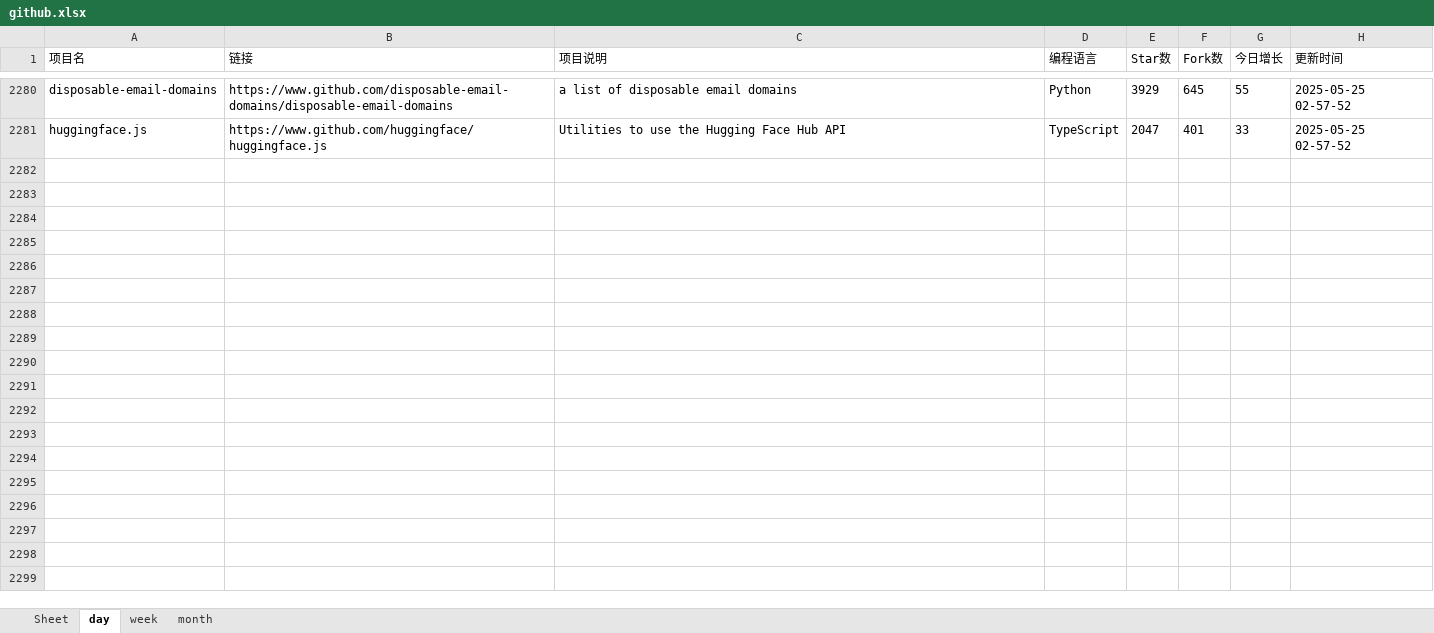
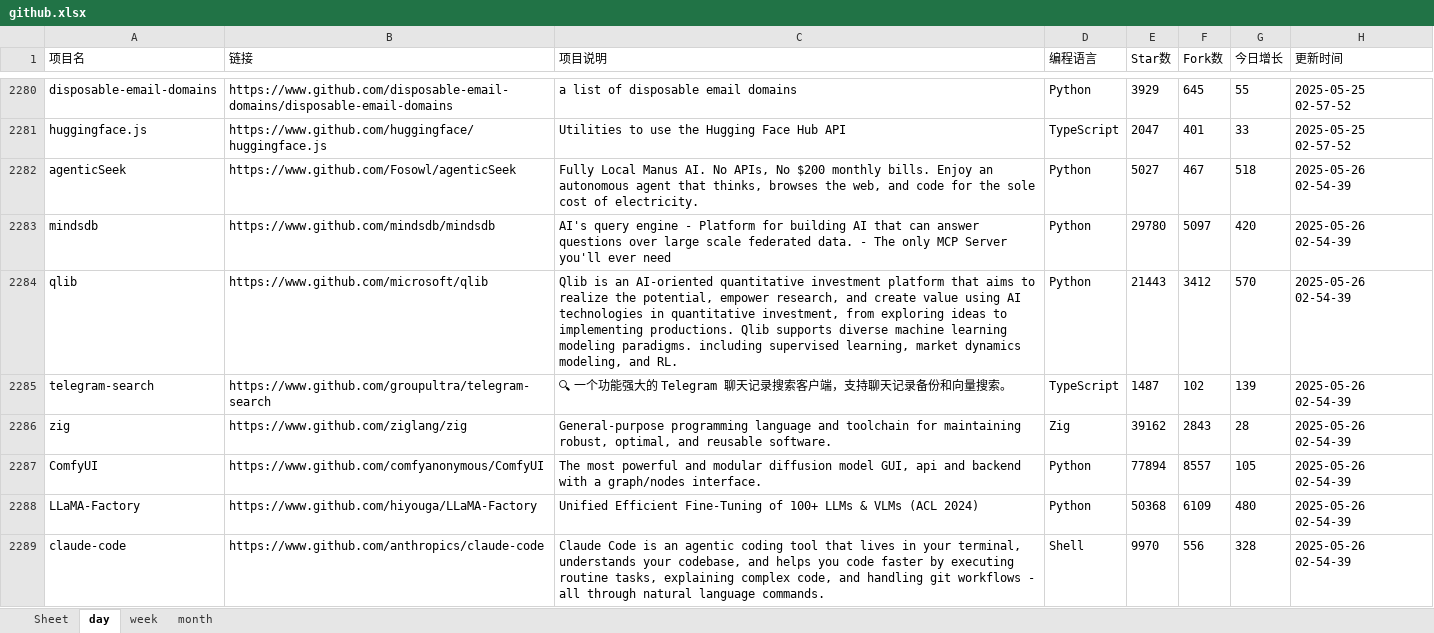
Before and after one commit to WHG555/github-today-repositories, an Excel workbook: github.xlsx, sheet day, drawn as a sheet; only a part is shown, gaps mark what is left out; values as stored, in another font and other column widths than the file's, no borders; the diff covers the shown part only; the diff names each change by its address in the sheet, - before the commit and + after, or states it on an @@ line.

```diff
--- a/github.xlsx (sheet day)
+++ b/github.xlsx (sheet day)
+row 2282: agenticSeek | https://www.github.com/Fosowl/agenticSeek | Fully Local Manus AI. No APIs, No $200 monthly bills. Enjoy an autonomous agent that thinks, browses the web, and code for the sole cost of electricity. | Python | 5027 | 467 | 518 | 2025-05-26 02-54-39
+row 2283: mindsdb | https://www.github.com/mindsdb/mindsdb | AI's query engine - Platform for building AI that can answer questions over large scale federated data. - The only MCP Server you'll ever need | Python | 29780 | 5097 | 420 | 2025-05-26 02-54-39
+row 2284: qlib | https://www.github.com/microsoft/qlib | Qlib is an AI-oriented quantitative investment platform that aims to realize the potential, empower research, and create value using AI technologies in quantitative investment, from exploring ideas to implementing productions. Qlib supports diverse machine learning modeling paradigms. including supervised learning, market dynamics modeling, and RL. | Python | 21443 | 3412 | 570 | 2025-05-26 02-54-39
+row 2285: telegram-search | https://www.github.com/groupultra/telegram-search | 🔍 一个功能强大的 Telegram 聊天记录搜索客户端，支持聊天记录备份和向量搜索。 | TypeScript | 1487 | 102 | 139 | 2025-05-26 02-54-39
+row 2286: zig | https://www.github.com/ziglang/zig | General-purpose programming language and toolchain for maintaining robust, optimal, and reusable software. | Zig | 39162 | 2843 | 28 | 2025-05-26 02-54-39
+row 2287: ComfyUI | https://www.github.com/comfyanonymous/ComfyUI | The most powerful and modular diffusion model GUI, api and backend with a graph/nodes interface. | Python | 77894 | 8557 | 105 | 2025-05-26 02-54-39
+row 2288: LLaMA-Factory | https://www.github.com/hiyouga/LLaMA-Factory | Unified Efficient Fine-Tuning of 100+ LLMs & VLMs (ACL 2024) | Python | 50368 | 6109 | 480 | 2025-05-26 02-54-39
+row 2289: claude-code | https://www.github.com/anthropics/claude-code | Claude Code is an agentic coding tool that lives in your terminal, understands your codebase, and helps you code faster by executing routine tasks, explaining complex code, and handling git workflows - all through natural language commands. | Shell | 9970 | 556 | 328 | 2025-05-26 02-54-39
```
Also changed, not shown: 8 added rows elsewhere in this sheet, sheet month, sheet week.
